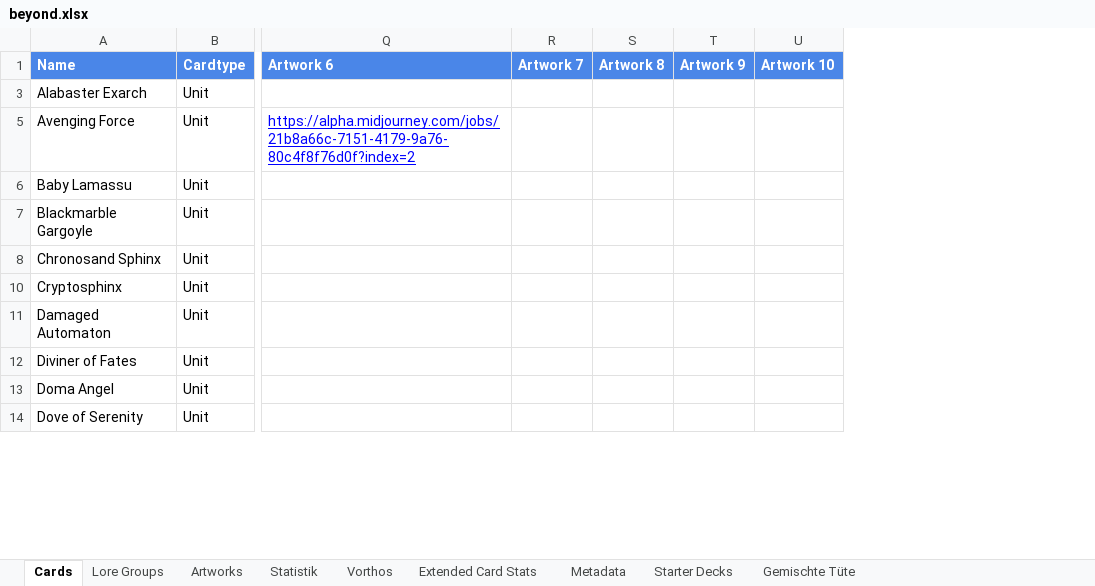
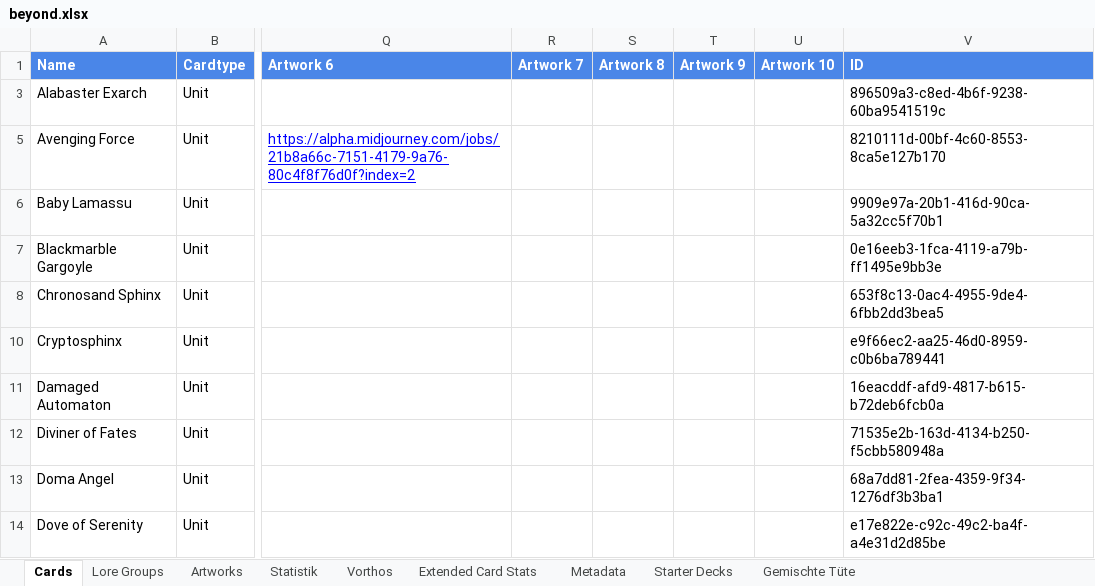
Before and after one commit to nonbiristudios/ShardsOfBeyond-v2, an Excel workbook: card-data/beyond.xlsx, sheet Cards, drawn as a sheet; only a part is shown, gaps mark what is left out; values as stored, in another font and other column widths than the file's, no borders; charts and pictures and conditional formats not drawn; the diff names each change by its address in the sheet, - before the commit and + after, or states it on an @@ line.

```diff
--- a/card-data/beyond.xlsx (sheet Cards)
+++ b/card-data/beyond.xlsx (sheet Cards)
+column V (ID), rows 3-14: 896509a3-c8ed-4b6f-9238-60ba9541519c | 8210111d-00bf-4c60-8553-8ca5e127b170 | 9909e97a-20b1-416d-90ca-5a32cc5f70b1 | 0e16eeb3-1fca-4119-a79b-ff1495e9bb3e | 653f8c13-0ac4-4955-9de4-6fbb2dd3bea5 | e9f66ec2-aa25-46d0-8959-c0b6ba789441 | 16eacddf-afd9-4817-b615-b72deb6fcb0a | 71535e2b-163d-4134-b250-f5cbb580948a | 68a7dd81-2fea-4359-9f34-1276df3b3ba1 | e17e822e-c92c-49c2-ba4f-a4e31d2d85be
```
Also changed, not shown: sheet Vorthos, sheet Extended Card Stats, hidden cells, charts or pictures, 3 other files.
